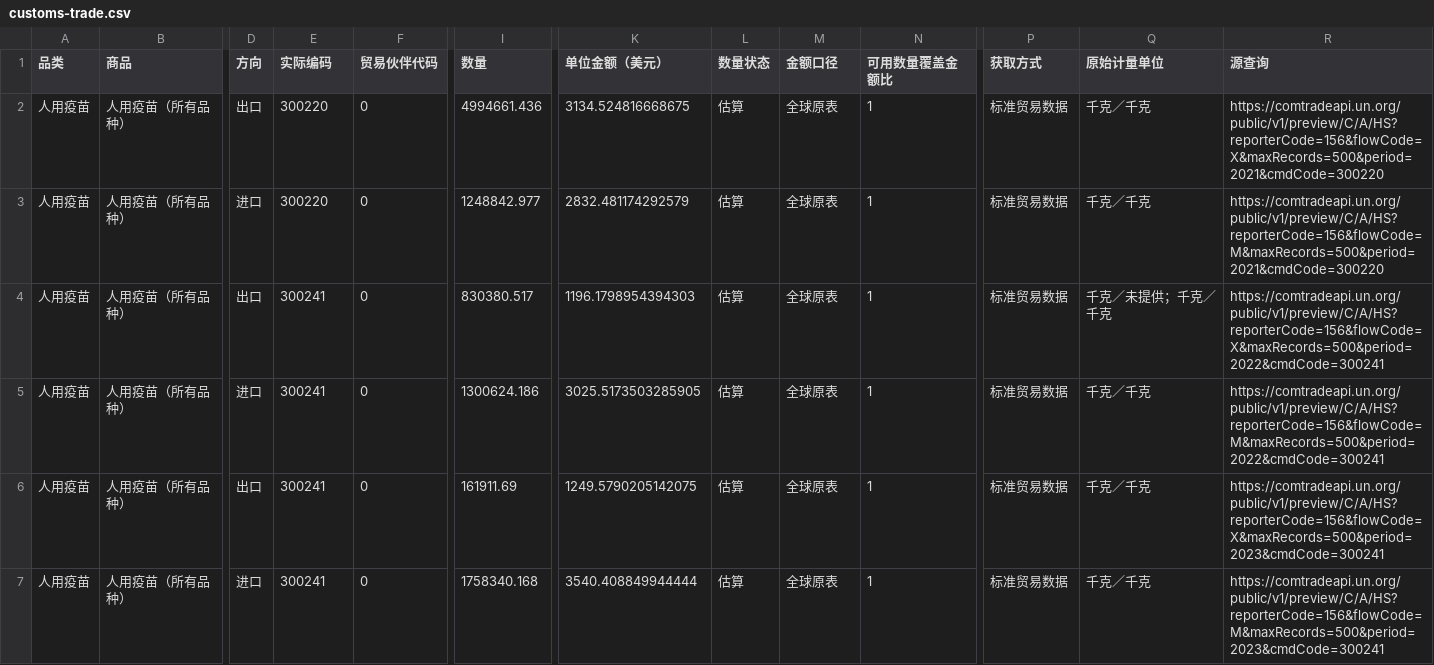
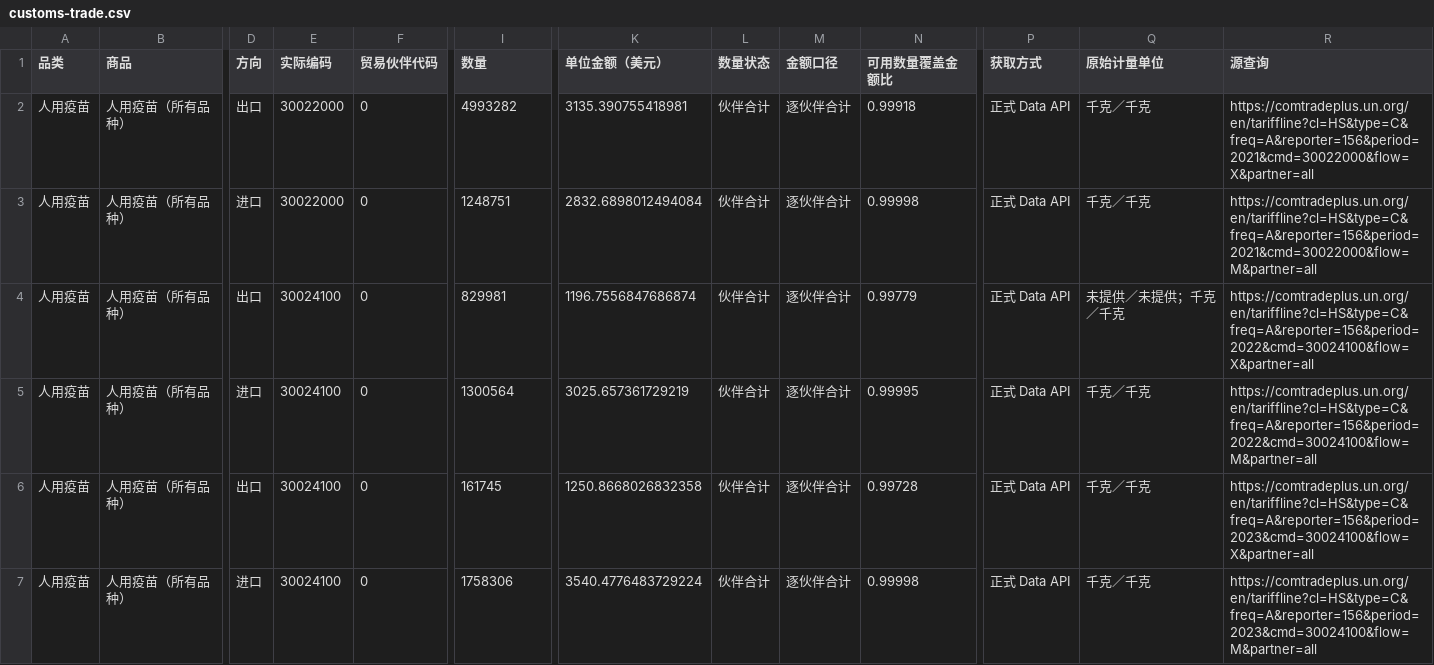
Before and after one commit to wizardzxx-tech/chart, a CSV file: v2/vaccines/customs-trade.csv, drawn as a sheet; only a part is shown, gaps mark what is left out; the diff covers the shown part only; the diff names each change by its address in the sheet, - before the commit and + after, or states it on an @@ line.

```diff
--- a/v2/vaccines/customs-trade.csv
+++ b/v2/vaccines/customs-trade.csv
-E2:E3 (实际编码): 300220
+E2:E3 (实际编码): 30022000
-I2 (数量): 4994661.436
+I2 (数量): 4993282
-K2 (单位金额（美元）): 3134.524816668675
+K2 (单位金额（美元）): 3135.390755418981
-L2:L7 (数量状态): 估算
+L2:L7 (数量状态): 伙伴合计
-M2:M7 (金额口径): 全球原表
+M2:M7 (金额口径): 逐伙伴合计
-N2 (可用数量覆盖金额比): 1
+N2 (可用数量覆盖金额比): 0.99918
-P2:P7 (获取方式): 标准贸易数据
+P2:P7 (获取方式): 正式 Data API
-R2 (源查询): https://comtradeapi.un.org/public/v1/preview/C/A/HS?reporterCode=156&flowCode=X&maxRecords=500&period=2021&cmdCode=300220
+R2 (源查询): https://comtradeplus.un.org/en/tariffline?cl=HS&type=C&freq=A&reporter=156&period=2021&cmd=30022000&flow=X&partner=all
-I3 (数量): 1248842.977
+I3 (数量): 1248751
-K3 (单位金额（美元）): 2832.481174292579
+K3 (单位金额（美元）): 2832.6898012494084
-N3 (可用数量覆盖金额比): 1
+N3 (可用数量覆盖金额比): 0.99998
-R3 (源查询): https://comtradeapi.un.org/public/v1/preview/C/A/HS?reporterCode=156&flowCode=M&maxRecords=500&period=2021&cmdCode=300220
+R3 (源查询): https://comtradeplus.un.org/en/tariffline?cl=HS&type=C&freq=A&reporter=156&period=2021&cmd=30022000&flow=M&partner=all
-E4:E7 (实际编码): 300241
+E4:E7 (实际编码): 30024100
-I4 (数量): 830380.517
+I4 (数量): 829981
-K4 (单位金额（美元）): 1196.1798954394303
+K4 (单位金额（美元）): 1196.7556847686874
-N4 (可用数量覆盖金额比): 1
+N4 (可用数量覆盖金额比): 0.99779
-Q4 (原始计量单位): 千克／未提供；千克／千克
+Q4 (原始计量单位): 未提供／未提供；千克／千克
-R4 (源查询): https://comtradeapi.un.org/public/v1/preview/C/A/HS?reporterCode=156&flowCode=X&maxRecords=500&period=2022&cmdCode=300241
+R4 (源查询): https://comtradeplus.un.org/en/tariffline?cl=HS&type=C&freq=A&reporter=156&period=2022&cmd=30024100&flow=X&partner=all
-I5 (数量): 1300624.186
+I5 (数量): 1300564
-K5 (单位金额（美元）): 3025.5173503285905
+K5 (单位金额（美元）): 3025.657361729219
-N5 (可用数量覆盖金额比): 1
+N5 (可用数量覆盖金额比): 0.99995
-R5 (源查询): https://comtradeapi.un.org/public/v1/preview/C/A/HS?reporterCode=156&flowCode=M&maxRecords=500&period=2022&cmdCode=300241
+R5 (源查询): https://comtradeplus.un.org/en/tariffline?cl=HS&type=C&freq=A&reporter=156&period=2022&cmd=30024100&flow=M&partner=all
-I6 (数量): 161911.69
+I6 (数量): 161745
-K6 (单位金额（美元）): 1249.5790205142075
+K6 (单位金额（美元）): 1250.8668026832358
-N6 (可用数量覆盖金额比): 1
+N6 (可用数量覆盖金额比): 0.99728
-R6 (源查询): https://comtradeapi.un.org/public/v1/preview/C/A/HS?reporterCode=156&flowCode=X&maxRecords=500&period=2023&cmdCode=300241
+R6 (源查询): https://comtradeplus.un.org/en/tariffline?cl=HS&type=C&freq=A&reporter=156&period=2023&cmd=30024100&flow=X&partner=all
-I7 (数量): 1758340.168
+I7 (数量): 1758306
-K7 (单位金额（美元）): 3540.408849944444
+K7 (单位金额（美元）): 3540.4776483729224
-N7 (可用数量覆盖金额比): 1
+N7 (可用数量覆盖金额比): 0.99998
-R7 (源查询): https://comtradeapi.un.org/public/v1/preview/C/A/HS?reporterCode=156&flowCode=M&maxRecords=500&period=2023&cmdCode=300241
+R7 (源查询): https://comtradeplus.un.org/en/tariffline?cl=HS&type=C&freq=A&reporter=156&period=2023&cmd=30024100&flow=M&partner=all
```
Also changed, not shown: 16 edited cells elsewhere in this file, v2/api/customs-trade.csv, 12 other files.
